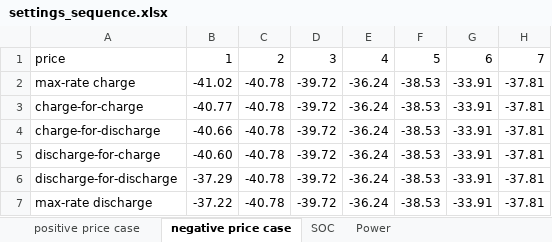
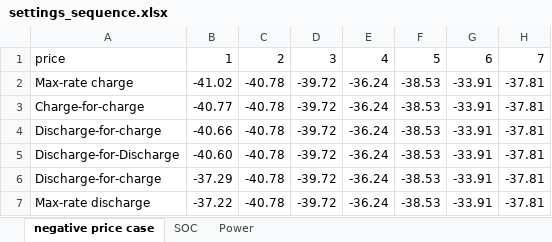
Before and after one commit to SCWang01/Open_Battery_Code, an Excel workbook: Figure_Plot/figure_plot_S1/settings_sequence.xlsx, sheet negative price case, drawn as a sheet; only a part is shown; values as stored, in another font and other column widths than the file's, no borders; the diff names each change by its address in the sheet, - before the commit and + after, or states it on an @@ line.

```diff
--- a/Figure_Plot/figure_plot_S1/settings_sequence.xlsx (sheet negative price case)
+++ b/Figure_Plot/figure_plot_S1/settings_sequence.xlsx (sheet negative price case)
-sheet tab: positive price case
-A2: max-rate charge
+A2: Max-rate charge
-A3: charge-for-charge
+A3: Charge-for-charge
-A4: charge-for-discharge
+A4: Discharge-for-charge
-A5: discharge-for-charge
+A5: Discharge-for-Discharge
-A6: discharge-for-discharge
+A6: Discharge-for-charge
-A7: max-rate discharge
+A7: Max-rate discharge
```
Also changed, not shown: sheet SOC, sheet Power, Figure_Plot/figure_1/settings_sequence.xlsx, 3 other files.
